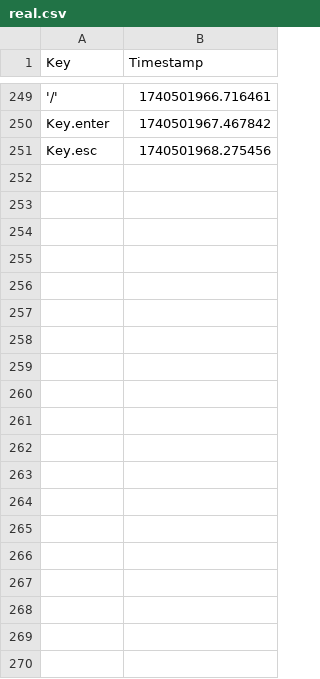
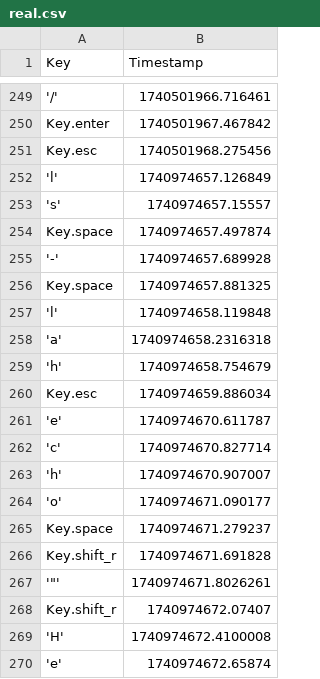
Before and after one commit to anhtu-pham/HID-Attack-Defense-with-Keystroke-Detection, a CSV file: real.csv, drawn as a sheet; only a part is shown, gaps mark what is left out; the diff covers the shown part only.

```diff
--- a/real.csv
+++ b/real.csv
@@ -251 +251,20 @@ Key.enter,1740501967.467842
 Key.esc,1740501968.275456
+'l',1740974657.126849
+'s',1740974657.15557
+Key.space,1740974657.497874
+'-',1740974657.689928
+Key.space,1740974657.881325
+'l',1740974658.119848
+'a',1740974658.2316318
+'h',1740974658.754679
+Key.esc,1740974659.886034
+'e',1740974670.611787
+'c',1740974670.827714
+'h',1740974670.907007
+'o',1740974671.090177
+Key.space,1740974671.279237
+Key.shift_r,1740974671.691828
+"'""'",1740974671.8026261
+Key.shift_r,1740974672.07407
+'H',1740974672.4100008
+'e',1740974672.65874
```
Also changed, not shown: 77 added rows elsewhere in this file, 4 other files.
